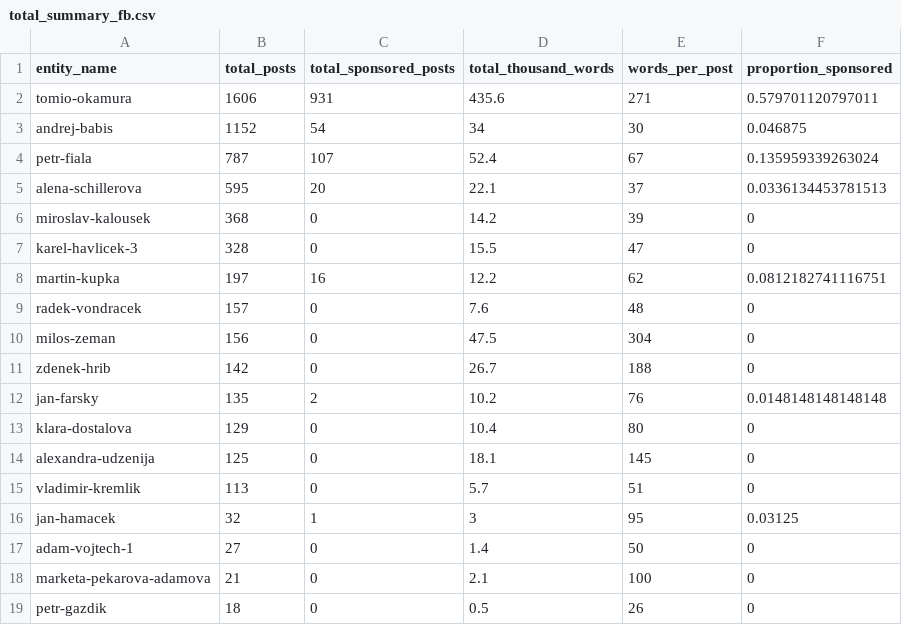
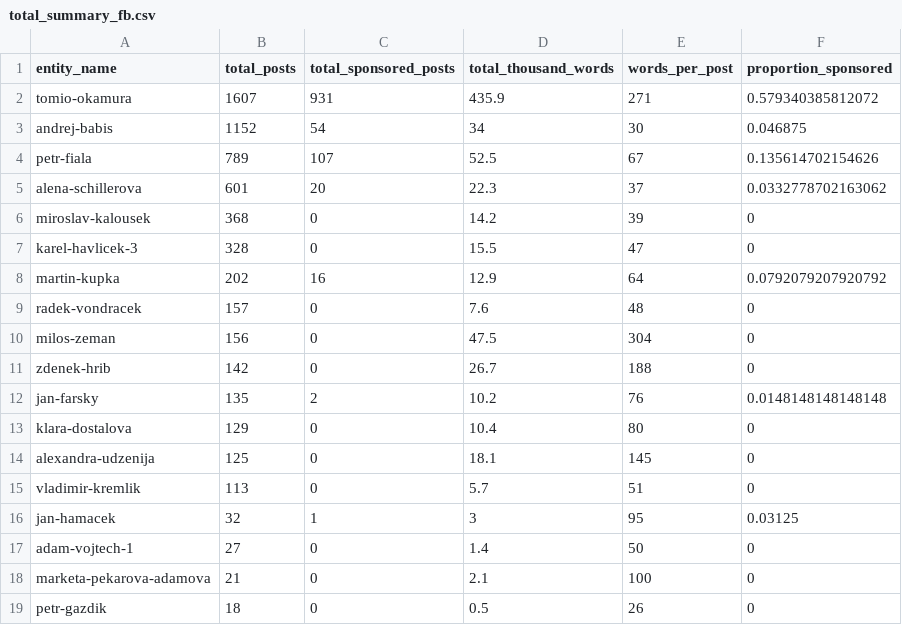
Before and after one commit to opop999/election_monitoring_social_media_communication, a CSV file: data/summary_tables/total_summary_fb.csv, drawn as a sheet.

```diff
--- a/data/summary_tables/total_summary_fb.csv
+++ b/data/summary_tables/total_summary_fb.csv
@@ -1,9 +1,9 @@
 entity_name,total_posts,total_sponsored_posts,total_thousand_words,words_per_post,proportion_sponsored
-tomio-okamura,1606,931,435.6,271,0.579701120797011
+tomio-okamura,1607,931,435.9,271,0.579340385812072
 andrej-babis,1152,54,34,30,0.046875
-petr-fiala,787,107,52.4,67,0.135959339263024
-alena-schillerova,595,20,22.1,37,0.0336134453781513
+petr-fiala,789,107,52.5,67,0.135614702154626
+alena-schillerova,601,20,22.3,37,0.0332778702163062
 miroslav-kalousek,368,0,14.2,39,0
 karel-havlicek-3,328,0,15.5,47,0
-martin-kupka,197,16,12.2,62,0.0812182741116751
+martin-kupka,202,16,12.9,64,0.0792079207920792
 radek-vondracek,157,0,7.6,48,0
```
Also changed, not shown: data/summary_tables/time_summary_fb.csv, data/summary_tables/time_summary_tw.csv, 36 other files.
